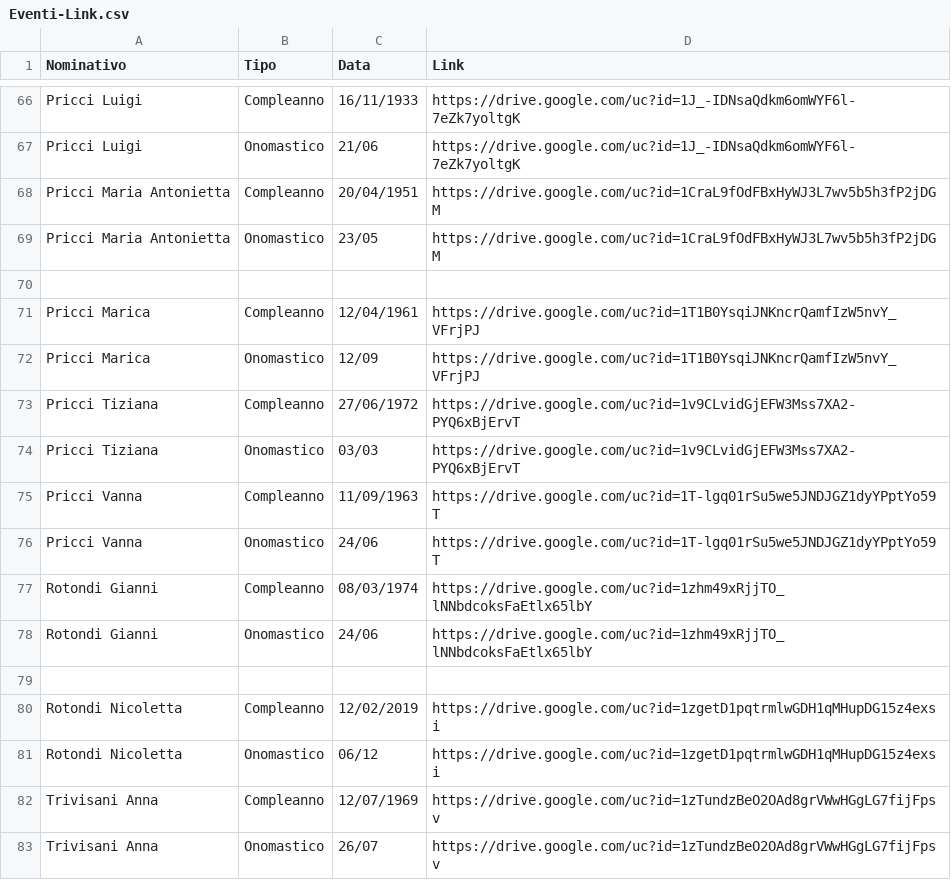
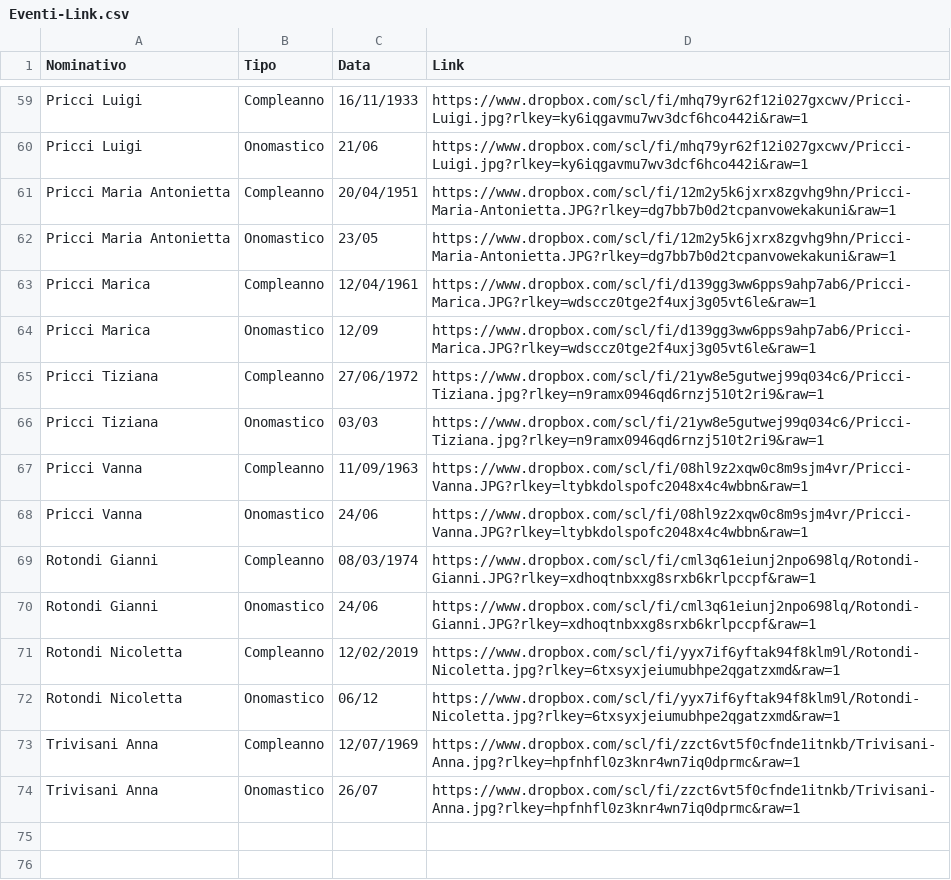
Before and after one commit to Sebastiano-Mazzarisi/Test, a CSV file: Eventi-Link.csv, drawn as a sheet; only a part is shown, gaps mark what is left out; removed rows and columns are numbered as before the commit, all else as after; the diff covers the shown part only; the diff names each change by its address in the sheet, - before the commit and + after, or states it on an @@ line.

```diff
--- a/Eventi-Link.csv
+++ b/Eventi-Link.csv
-D59:D60 (Link): https://drive.google.com/uc?id=1J_-IDNsaQdkm6omWYF6l-7eZk7yoltgK
+D59:D60 (Link): https://www.dropbox.com/scl/fi/mhq79yr62f12i027gxcwv/Pricci-Luigi.jpg?rlkey=ky6iqgavmu7wv3dcf6hco442i&raw=1
-D61:D62 (Link): https://drive.google.com/uc?id=1CraL9fOdFBxHyWJ3L7wv5b5h3fP2jDGM
+D61:D62 (Link): https://www.dropbox.com/scl/fi/12m2y5k6jxrx8zgvhg9hn/Pricci-Maria-Antonietta.JPG?rlkey=dg7bb7b0d2tcpanvowekakuni&raw=1
-row 70: (empty)
-D63:D64 (Link): https://drive.google.com/uc?id=1T1B0YsqiJNKncrQamfIzW5nvY_VFrjPJ
+D63:D64 (Link): https://www.dropbox.com/scl/fi/d139gg3ww6pps9ahp7ab6/Pricci-Marica.JPG?rlkey=wdsccz0tge2f4uxj3g05vt6le&raw=1
-D65:D66 (Link): https://drive.google.com/uc?id=1v9CLvidGjEFW3Mss7XA2-PYQ6xBjErvT
+D65:D66 (Link): https://www.dropbox.com/scl/fi/21yw8e5gutwej99q034c6/Pricci-Tiziana.jpg?rlkey=n9ramx0946qd6rnzj510t2ri9&raw=1
-D67:D68 (Link): https://drive.google.com/uc?id=1T-lgq01rSu5we5JNDJGZ1dyYPptYo59T
+D67:D68 (Link): https://www.dropbox.com/scl/fi/08hl9z2xqw0c8m9sjm4vr/Pricci-Vanna.JPG?rlkey=ltybkdolspofc2048x4c4wbbn&raw=1
-D69:D70 (Link): https://drive.google.com/uc?id=1zhm49xRjjTO_lNNbdcoksFaEtlx65lbY
+D69:D70 (Link): https://www.dropbox.com/scl/fi/cml3q61eiunj2npo698lq/Rotondi-Gianni.JPG?rlkey=xdhoqtnbxxg8srxb6krlpccpf&raw=1
-row 79: (empty)
-D71:D72 (Link): https://drive.google.com/uc?id=1zgetD1pqtrmlwGDH1qMHupDG15z4exsi
+D71:D72 (Link): https://www.dropbox.com/scl/fi/yyx7if6yftak94f8klm9l/Rotondi-Nicoletta.jpg?rlkey=6txsyxjeiumubhpe2qgatzxmd&raw=1
-D73:D74 (Link): https://drive.google.com/uc?id=1zTundzBeO2OAd8grVWwHGgLG7fijFpsv
+D73:D74 (Link): https://www.dropbox.com/scl/fi/zzct6vt5f0cfnde1itnkb/Trivisani-Anna.jpg?rlkey=hpfnhfl0z3knr4wn7iq0dprmc&raw=1
```
Also changed, not shown: 7 removed rows and 47 edited cells elsewhere in this file.
